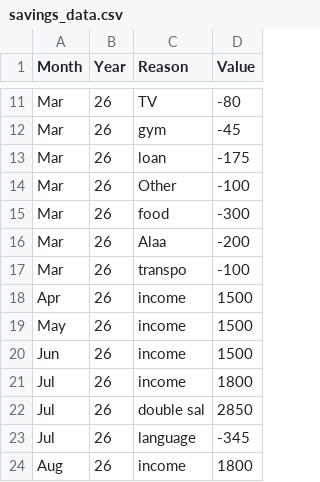
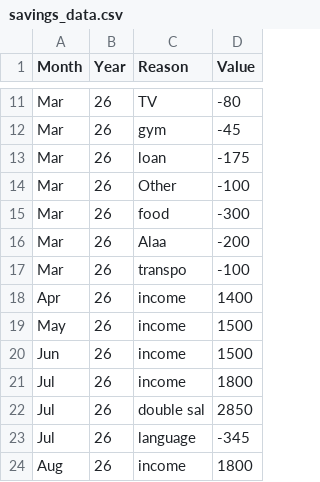
Before and after one commit to AhmadSidaoui/ahmadsidaoui.github.io, a CSV file: backend/savings_data.csv, drawn as a sheet; only a part is shown, gaps mark what is left out.

Commit message:
Update savings_data.csv via server

```diff
--- a/backend/savings_data.csv
+++ b/backend/savings_data.csv
@@ -17,3 +17,3 @@ Mar,26,Alaa,-200
 Mar,26,transpo,-100
-Apr,26,income,1500
+Apr,26,income,1400
 May,26,income,1500
```
